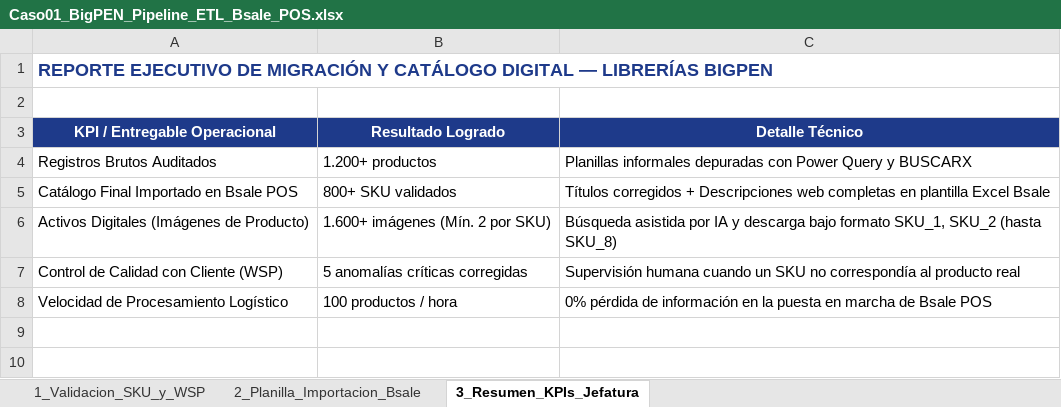
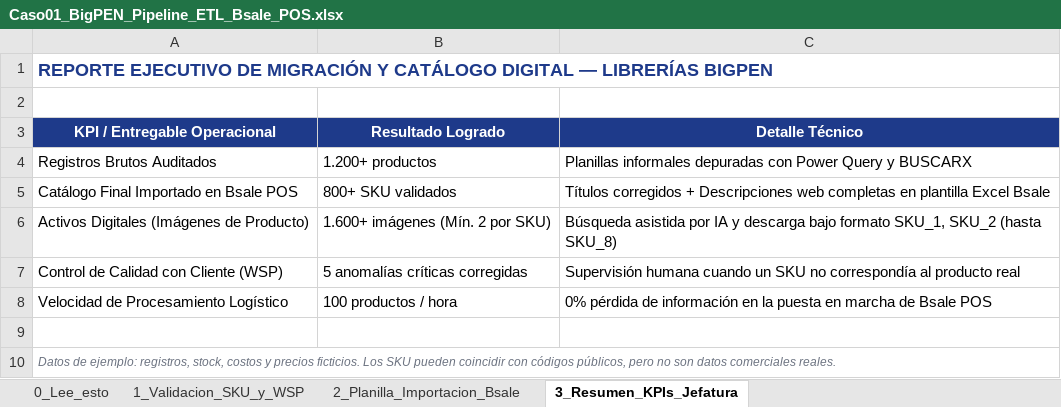
Before and after one commit to Allan-Ruiz/portafolio-allan-ruiz, an Excel workbook: 01_bigpen_etl_bsale_pos/Caso01_BigPEN_Pipeline_ETL_Bsale_POS.xlsx, sheet 3_Resumen_KPIs_Jefatura, drawn as a sheet; values as stored, in another font and other column widths than the file's, no borders; the diff names each change by its address in the sheet, - before the commit and + after, or states it on an @@ line.

Commit message:
fix: etiquetar datos de ejemplo y endurecer seguridad

```diff
--- a/01_bigpen_etl_bsale_pos/Caso01_BigPEN_Pipeline_ETL_Bsale_POS.xlsx (sheet 3_Resumen_KPIs_Jefatura)
+++ b/01_bigpen_etl_bsale_pos/Caso01_BigPEN_Pipeline_ETL_Bsale_POS.xlsx (sheet 3_Resumen_KPIs_Jefatura)
+sheet tab: 0_Lee_esto
+row 9: (empty)
+row 10: Datos de ejemplo: registros, stock, costos y precios ficticios. Los SKU pueden coincidir con códigos públicos, pero no son datos comerciales reales.
```
Also changed, not shown: sheet 2_Planilla_Importacion_Bsale, sheet 1_Validacion_SKU_y_WSP, 02_ambientes_limpios_procesos_erp/Caso02_AmbientesLimpios_Procesos_y_ERP.xlsx, 9 other files.
